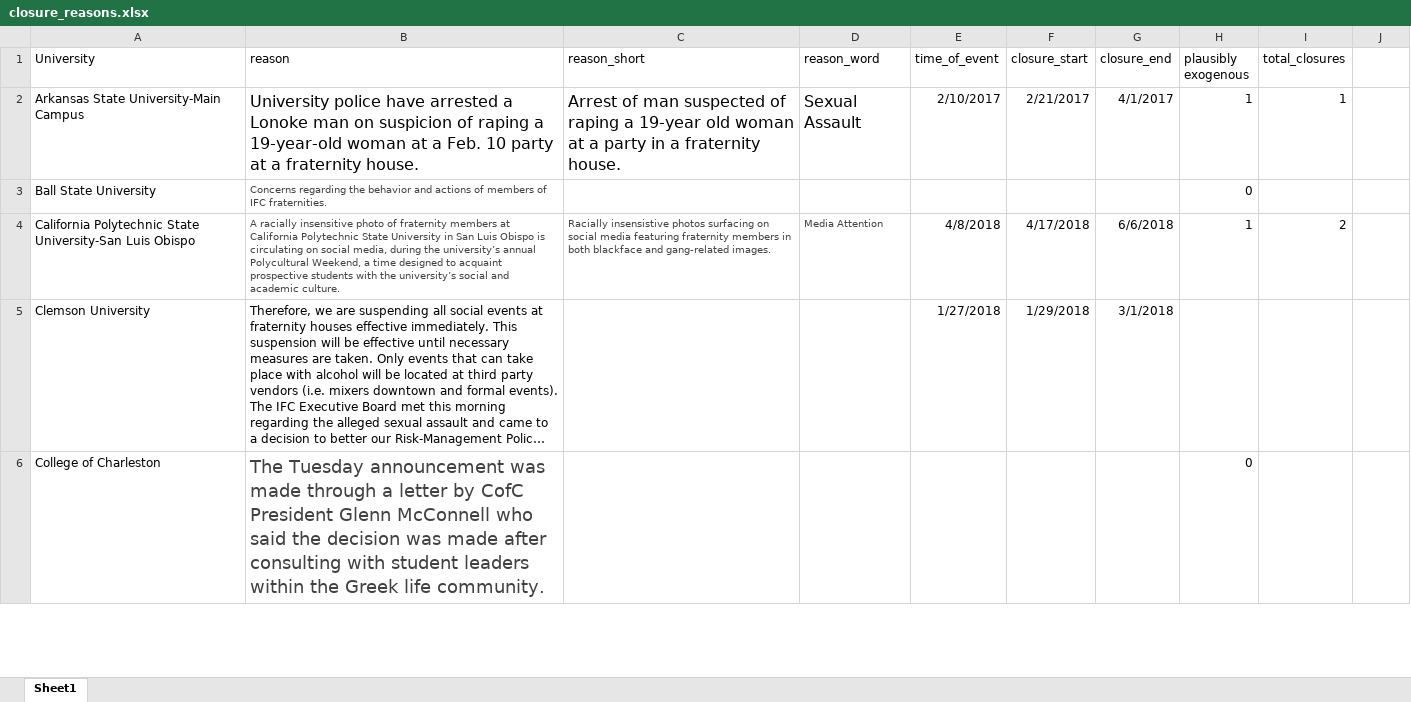
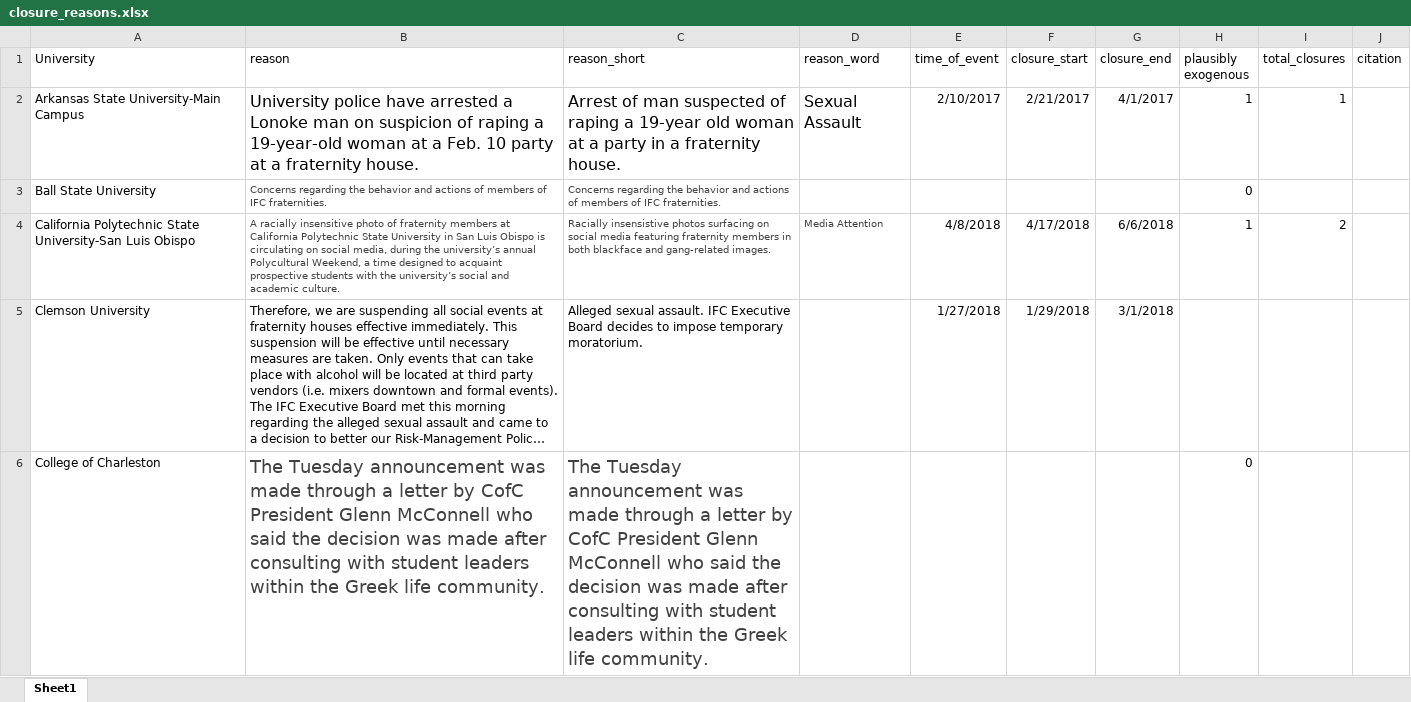
Before and after one commit to michaeltopper1/Fraternities, an Excel workbook: Data/closure_reasons.xlsx, sheet Sheet1, drawn as a sheet; only a part is shown; long unchanged cells end in …; values as stored, in another font and other column widths than the file's, no borders; the diff covers the shown part only; the diff names each change by its address in the sheet, - before the commit and + after, or states it on an @@ line.

```diff
--- a/Data/closure_reasons.xlsx (sheet Sheet1)
+++ b/Data/closure_reasons.xlsx (sheet Sheet1)
-J1: (empty)
+J1: citation
-C3 (reason_short): (empty)
+C3 (reason_short): Concerns regarding the behavior and actions of members of IFC fraternities.
-C5 (reason_short): (empty)
+C5 (reason_short): Alleged sexual assault. IFC Executive Board decides to impose temporary moratorium.
-C6 (reason_short): (empty)
+C6 (reason_short): The Tuesday announcement was made through a letter by CofC President Glenn McConnell who said the decision was made after consulting with student leaders within the Greek life community.
```
Also changed, not shown: 6 edited cells elsewhere in this sheet, 1 other file.
